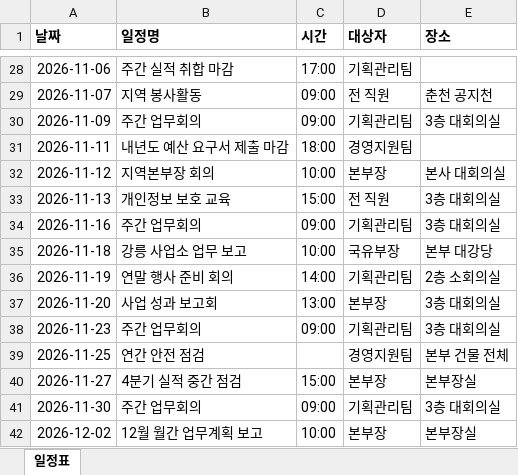
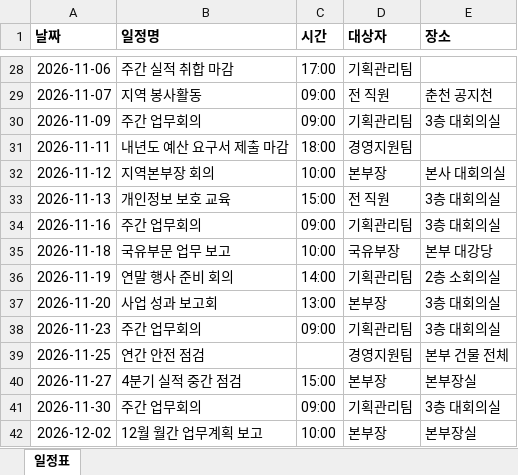
Before and after one commit to chunsy85-ui/gangwon-schedule-helper, an Excel workbook: data/schedule.xlsx, sheet 일정표, drawn as a sheet; only a part is shown, gaps mark what is left out; values as stored, in another font and other column widths than the file's, no borders; the diff names each change by its address in the sheet, - before the commit and + after, or states it on an @@ line.

```diff
--- a/data/schedule.xlsx (sheet 일정표)
+++ b/data/schedule.xlsx (sheet 일정표)
-B35 (일정명): 강릉 사업소 업무 보고
+B35 (일정명): 국유부문 업무 보고
```
Also changed, not shown: 1 other file.
